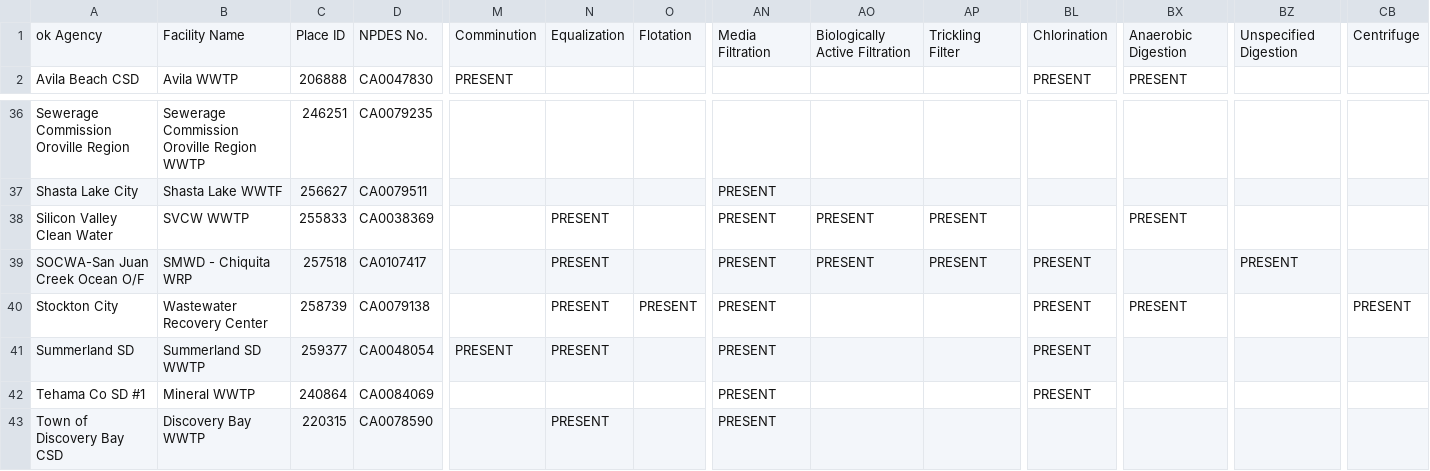
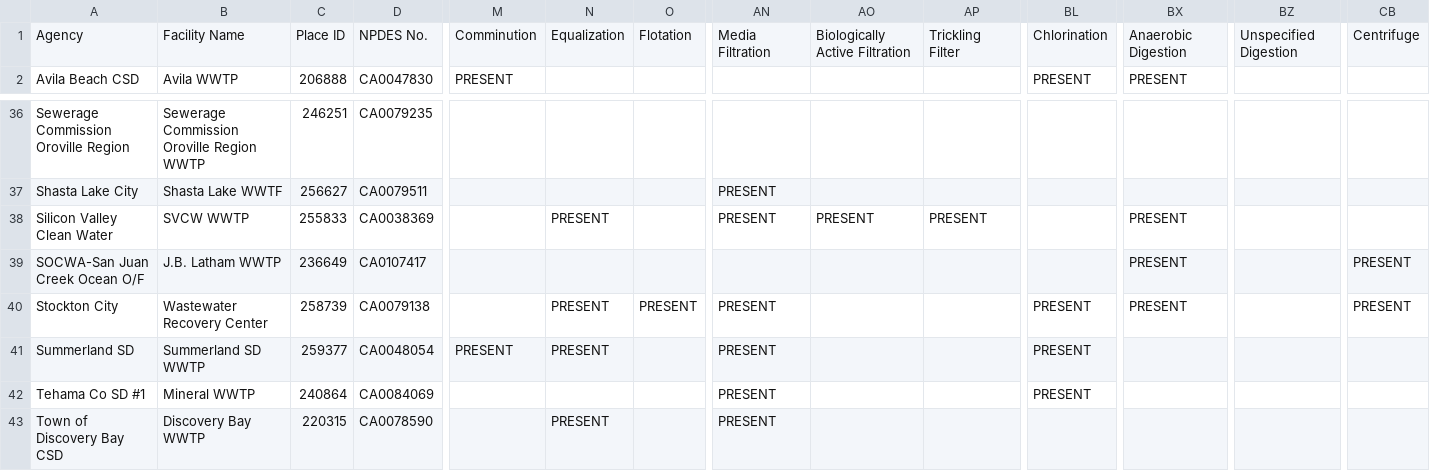
Before and after one commit to we3lab/wwtp-process-extraction, a CSV file: wwtp_process_extraction/data/unit_processes_by_facility_manual.csv, drawn as a sheet; only a part is shown, gaps mark what is left out; the diff names each change by its address in the sheet, - before the commit and + after, or states it on an @@ line.

```diff
--- a/wwtp_process_extraction/data/unit_processes_by_facility_manual.csv
+++ b/wwtp_process_extraction/data/unit_processes_by_facility_manual.csv
-A1: ok Agency
+A1: Agency
-B39: SMWD - Chiquita WRP
+B39: J.B. Latham WWTP
-C39: 257518
+C39: 236649
-N39: PRESENT
+N39: (empty)
-AN39: PRESENT
+AN39: (empty)
-AO39: PRESENT
+AO39: (empty)
-AP39: PRESENT
+AP39: (empty)
-BL39: PRESENT
+BL39: (empty)
-BX39: (empty)
+BX39: PRESENT
-BZ39: PRESENT
+BZ39: (empty)
-CB39: (empty)
+CB39: PRESENT
```
Also changed, not shown: wwtp_process_extraction/data/supplemental_data_unit_processes_by_facility.csv, wwtp_process_extraction/output/supplemental_data_comparison_by_facility.csv, 2 other files.
